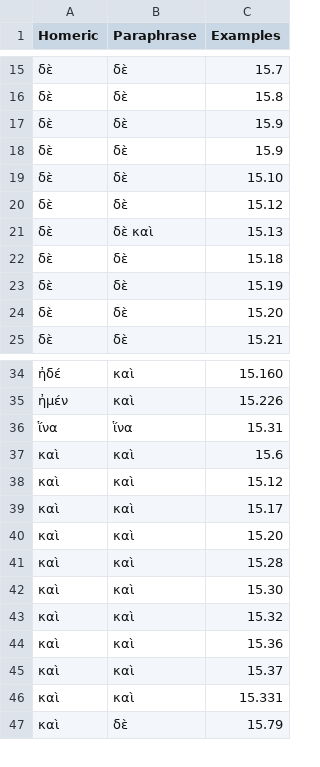
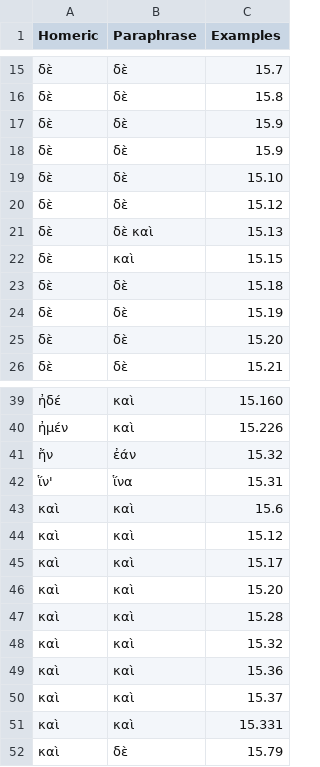
Before and after one commit to neelsmith/paraphrases, a CSV file: collections/particles.csv, drawn as a sheet; only a part is shown, gaps mark what is left out; the diff covers the shown part only.

```diff
--- a/collections/particles.csv
+++ b/collections/particles.csv
@@ -21,2 +21,3 @@ Homeric,Paraphrase,Examples
 δὲ,δὲ καὶ,15.13
+δὲ,καὶ,15.15
 δὲ,δὲ,15.18
@@ -35,3 +40,4 @@ Homeric,Paraphrase,Examples
 ἠμέν,καὶ,15.226
-ἵνα,ἵνα,15.31
+ἤν,ἐάν,15.32
+ἵν',ἵνα,15.31
 καὶ,καὶ,15.6
@@ -41,3 +47,2 @@ Homeric,Paraphrase,Examples
 καὶ,καὶ,15.28
-καὶ,καὶ,15.30
 καὶ,καὶ,15.32
```
Also changed, not shown: 9 added rows, 2 removed rows and 1 edited cell elsewhere in this file.
